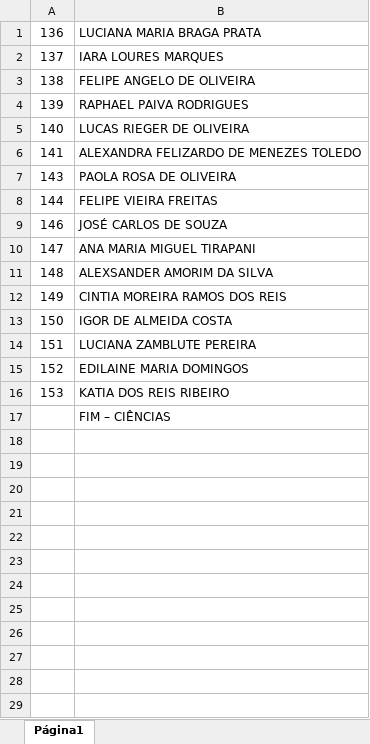
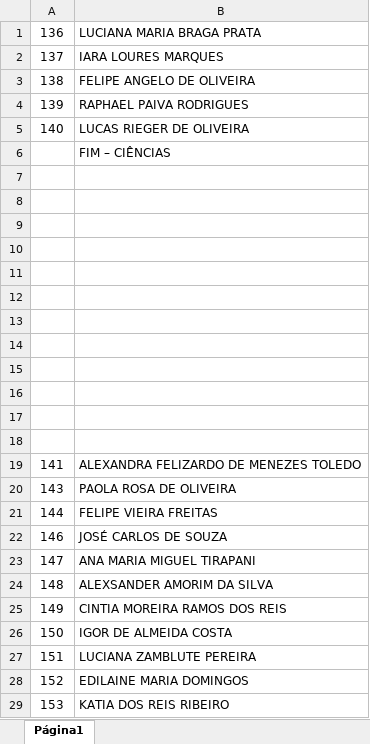
Before and after one commit to Saraingridsousa/ChamadorDeSenhas, an Excel workbook: ciencias_502.xlsx, sheet Página1, drawn as a sheet; values as stored, in another font and other column widths than the file's, no borders; the diff names each change by its address in the sheet, - before the commit and + after, or states it on an @@ line.

Commit message:
Lista de ciências

```diff
--- a/ciencias_502.xlsx (sheet Página1)
+++ b/ciencias_502.xlsx (sheet Página1)
@@ row 17 moved to row 6: FIM – CIÊNCIAS @@
+row 7: (empty)
+row 8: (empty)
+row 9: (empty)
+row 10: (empty)
+row 11: (empty)
+row 12: (empty)
+row 13: (empty)
+row 14: (empty)
+row 15: (empty)
+row 16: (empty)
+row 17: (empty)
+row 18: (empty)
```
Also changed, not shown: 1 other file.
